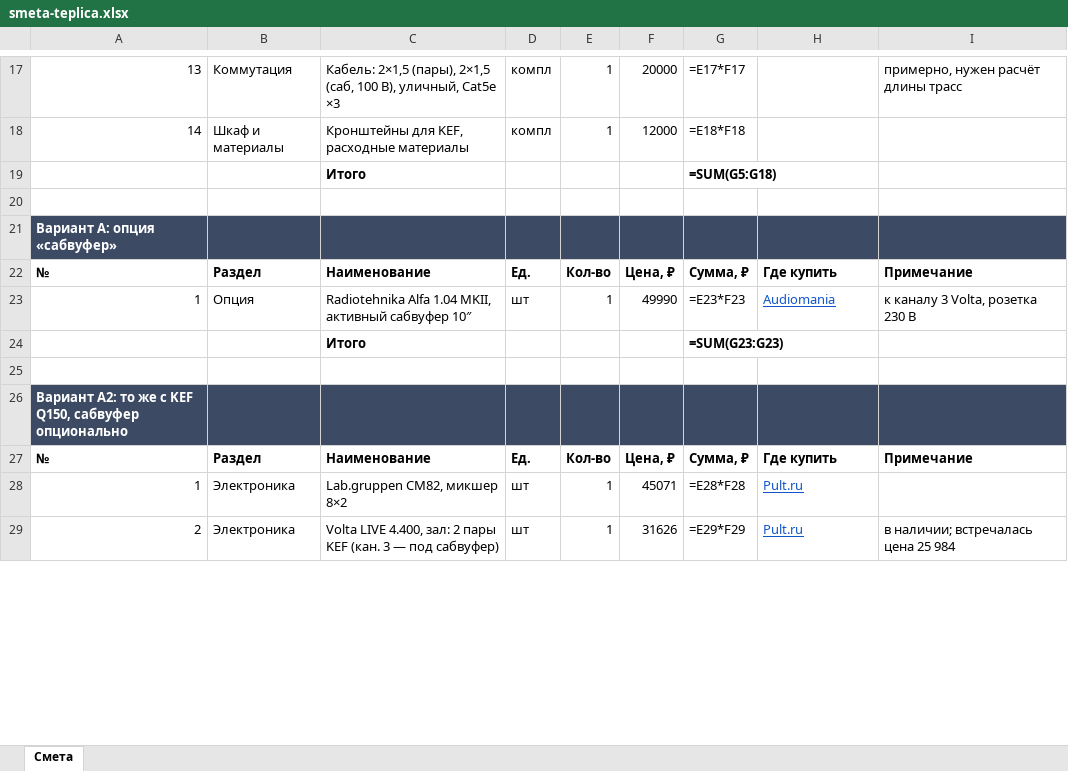
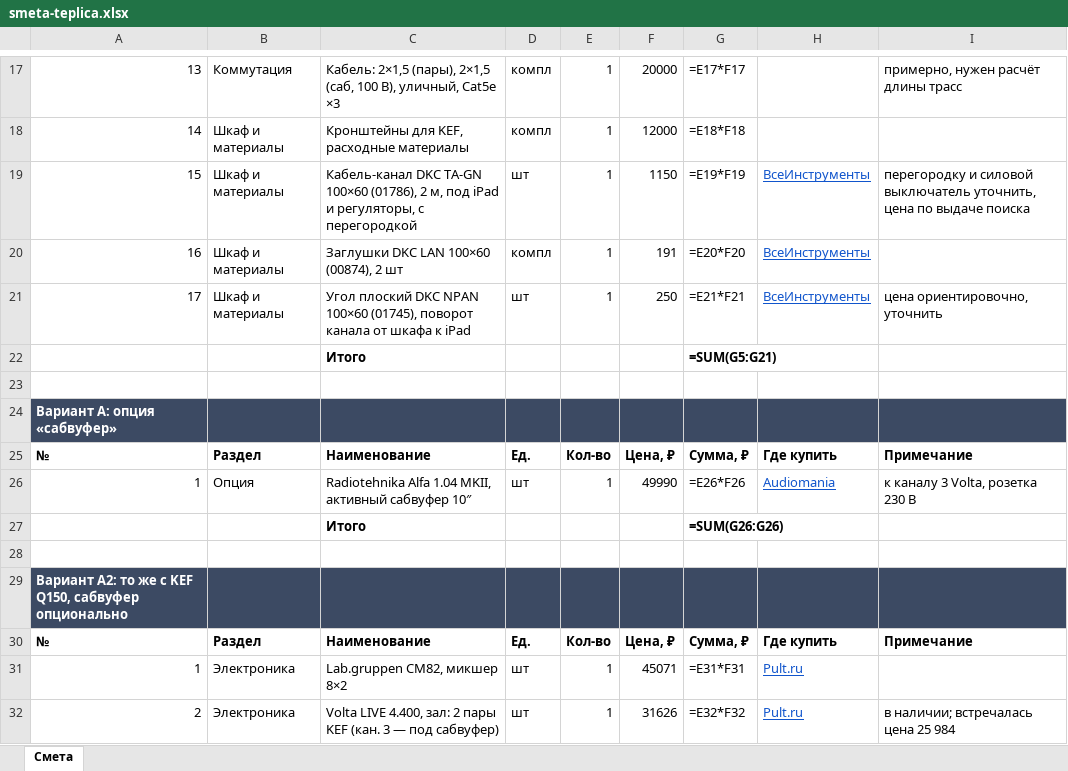
Before and after one commit to olegoviccc/teplica, an Excel workbook: sound/smeta-teplica.xlsx, sheet Смета, drawn as a sheet; only a part is shown, gaps mark what is left out; values as stored, in another font and other column widths than the file's, no borders; formulas without a stored value are shown as written; addresses are those after the commit; the diff covers the shown part only; the diff names each change by its address in the sheet, - before the commit and + after, or states it on an @@ line.

```diff
--- a/sound/smeta-teplica.xlsx (sheet Смета)
+++ b/sound/smeta-teplica.xlsx (sheet Смета)
+row 19: 15 | Шкаф и материалы | Кабель-канал DKC TA-GN 100×60 (01786), 2 м, под iPad и регуляторы, с перегородкой | шт | 1 | 1150 | =E19*F19 | ВсеИнструменты | перегородку и силовой выключатель уточнить, цена по выдаче поиска
+row 20: 16 | Шкаф и материалы | Заглушки DKC LAN 100×60 (00874), 2 шт | компл | 1 | 191 | =E20*F20 | ВсеИнструменты
+row 21: 17 | Шкаф и материалы | Угол плоский DKC NPAN 100×60 (01745), поворот канала от шкафа к iPad | шт | 1 | 250 | =E21*F21 | ВсеИнструменты | цена ориентировочно, уточнить
-G22: =SUM(G5:G18)
+G22: =SUM(G5:G21)
-G26: =E23*F23
+G26: =E26*F26
-G27: =SUM(G23:G23)
+G27: =SUM(G26:G26)
-G31: =E28*F28
+G31: =E31*F31
-G32: =E29*F29
+G32: =E32*F32
```
Also changed, not shown: 9 added rows and 46 edited cells elsewhere in this sheet, 9 other files.
